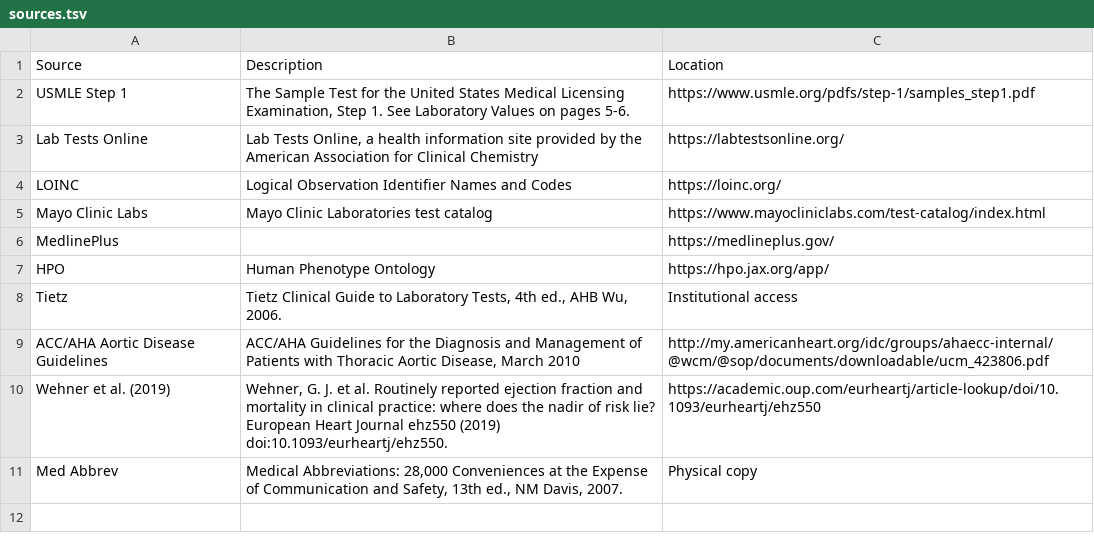
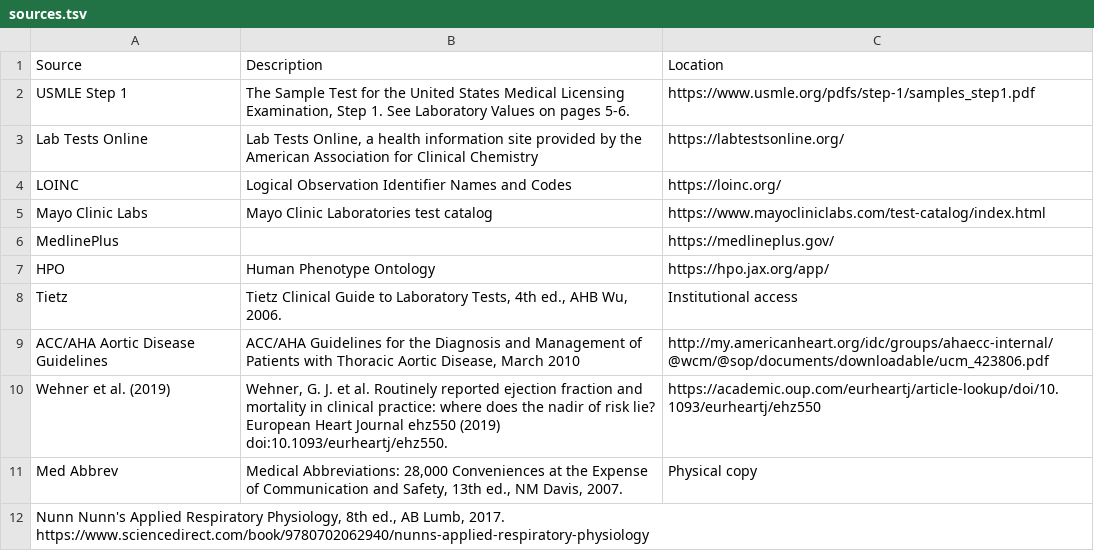
Before and after one commit to caufieldjh/brrr, a TSV file: sources.tsv, drawn as a sheet; the diff names each change by its address in the sheet, - before the commit and + after, or states it on an @@ line.

```diff
--- a/sources.tsv
+++ b/sources.tsv
+row 12: Nunn Nunn's Applied Respiratory Physiology, 8th ed., AB Lumb, 2017. https://www.sciencedirect.com/book/9780702062940/nunns-applied-respiratory-physiology
```
Also changed, not shown: measurements.tsv.
